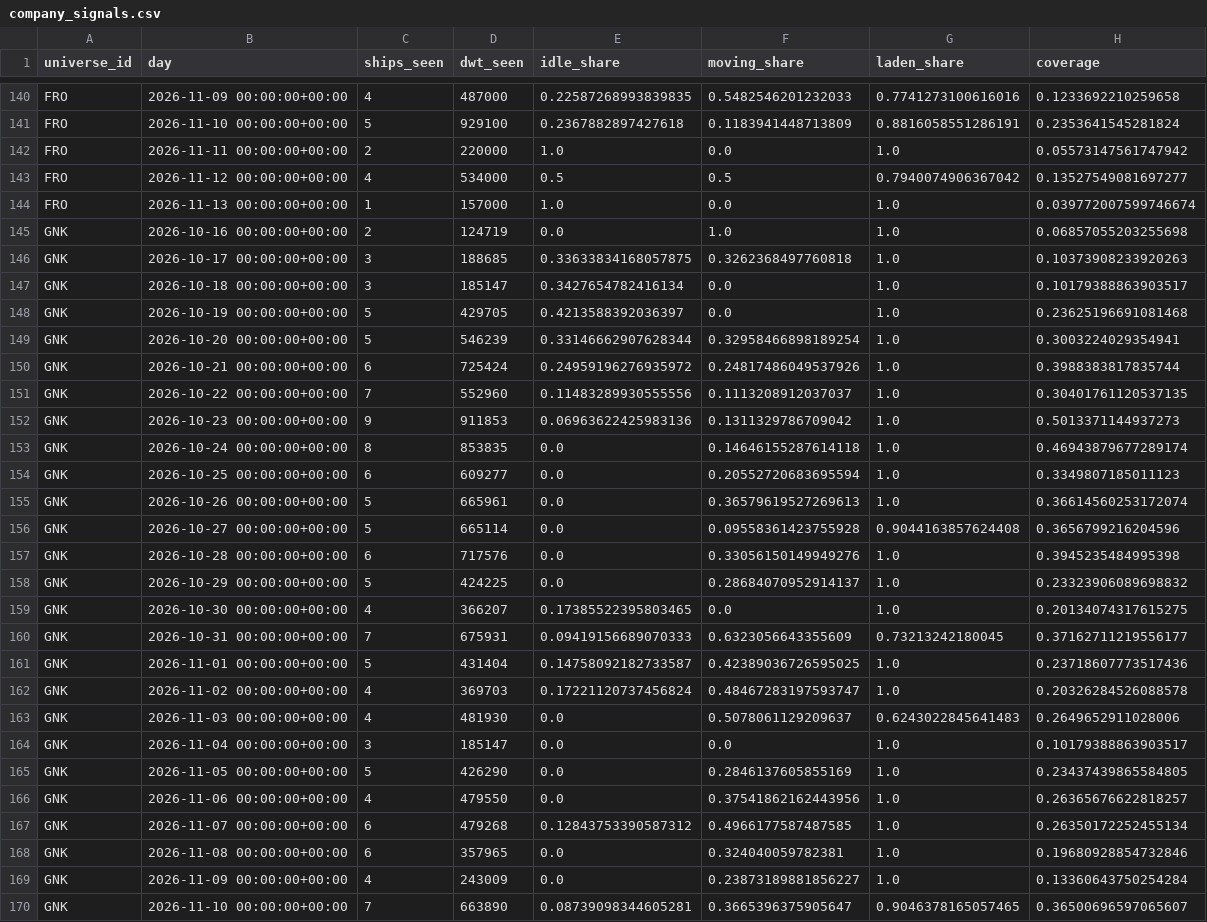
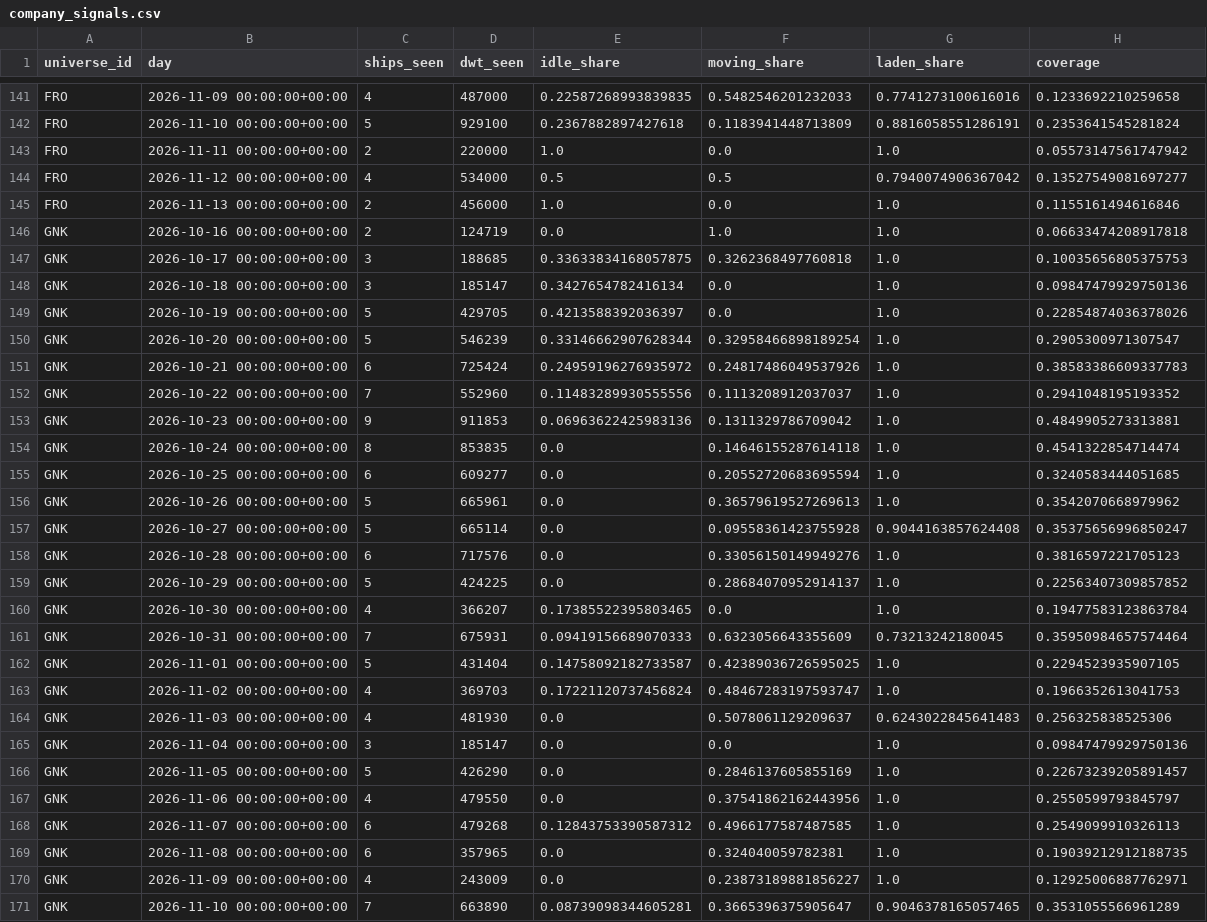
Before and after one commit to ambekarhrush/shipping-long-short-lab, a CSV file: data/fleet/company_signals.csv, drawn as a sheet; only a part is shown, gaps mark what is left out; the diff covers the shown part only.

Commit message:
FleetWatch snapshot 2026-11-13T09:49Z

```diff
--- a/data/fleet/company_signals.csv
+++ b/data/fleet/company_signals.csv
@@ -143,28 +144,28 @@ FRO,2026-11-11 00:00:00+00:00,2,220000,1.0,0.0,1.0,0.05573147561747942
 FRO,2026-11-12 00:00:00+00:00,4,534000,0.5,0.5,0.7940074906367042,0.13527549081697277
-FRO,2026-11-13 00:00:00+00:00,1,157000,1.0,0.0,1.0,0.039772007599746674
-GNK,2026-10-16 00:00:00+00:00,2,124719,0.0,1.0,1.0,0.06857055203255698
-GNK,2026-10-17 00:00:00+00:00,3,188685,0.33633834168057875,0.3262368497760818,1.0,0.10373908233920263
-GNK,2026-10-18 00:00:00+00:00,3,185147,0.3427654782416134,0.0,1.0,0.10179388863903517
-GNK,2026-10-19 00:00:00+00:00,5,429705,0.4213588392036397,0.0,1.0,0.23625196691081468
-GNK,2026-10-20 00:00:00+00:00,5,546239,0.33146662907628344,0.32958466898189254,1.0,0.3003224029354941
-GNK,2026-10-21 00:00:00+00:00,6,725424,0.24959196276935972,0.24817486049537926,1.0,0.3988383817835744
-GNK,2026-10-22 00:00:00+00:00,7,552960,0.11483289930555556,0.1113208912037037,1.0,0.30401761120537135
-GNK,2026-10-23 00:00:00+00:00,9,911853,0.06963622425983136,0.1311329786709042,1.0,0.5013371144937273
-GNK,2026-10-24 00:00:00+00:00,8,853835,0.0,0.14646155287614118,1.0,0.46943879677289174
-GNK,2026-10-25 00:00:00+00:00,6,609277,0.0,0.20552720683695594,1.0,0.3349807185011123
-GNK,2026-10-26 00:00:00+00:00,5,665961,0.0,0.36579619527269613,1.0,0.36614560253172074
-GNK,2026-10-27 00:00:00+00:00,5,665114,0.0,0.09558361423755928,0.9044163857624408,0.3656799216204596
-GNK,2026-10-28 00:00:00+00:00,6,717576,0.0,0.33056150149949276,1.0,0.3945235484995398
-GNK,2026-10-29 00:00:00+00:00,5,424225,0.0,0.28684070952914137,1.0,0.23323906089698832
-GNK,2026-10-30 00:00:00+00:00,4,366207,0.17385522395803465,0.0,1.0,0.20134074317615275
-GNK,2026-10-31 00:00:00+00:00,7,675931,0.09419156689070333,0.6323056643355609,0.73213242180045,0.37162711219556177
-GNK,2026-11-01 00:00:00+00:00,5,431404,0.14758092182733587,0.42389036726595025,1.0,0.23718607773517436
-GNK,2026-11-02 00:00:00+00:00,4,369703,0.17221120737456824,0.48467283197593747,1.0,0.20326284526088578
-GNK,2026-11-03 00:00:00+00:00,4,481930,0.0,0.5078061129209637,0.6243022845641483,0.2649652911028006
-GNK,2026-11-04 00:00:00+00:00,3,185147,0.0,0.0,1.0,0.10179388863903517
-GNK,2026-11-05 00:00:00+00:00,5,426290,0.0,0.2846137605855169,1.0,0.23437439865584805
-GNK,2026-11-06 00:00:00+00:00,4,479550,0.0,0.37541862162443956,1.0,0.26365676622818257
-GNK,2026-11-07 00:00:00+00:00,6,479268,0.12843753390587312,0.4966177587487585,1.0,0.26350172252455134
-GNK,2026-11-08 00:00:00+00:00,6,357965,0.0,0.324040059782381,1.0,0.19680928854732846
-GNK,2026-11-09 00:00:00+00:00,4,243009,0.0,0.23873189881856227,1.0,0.13360643750254284
-GNK,2026-11-10 00:00:00+00:00,7,663890,0.08739098344605281,0.3665396375905647,0.9046378165057465,0.36500696597065607
+FRO,2026-11-13 00:00:00+00:00,2,456000,1.0,0.0,1.0,0.1155161494616846
+GNK,2026-10-16 00:00:00+00:00,2,124719,0.0,1.0,1.0,0.06633474208917818
+GNK,2026-10-17 00:00:00+00:00,3,188685,0.33633834168057875,0.3262368497760818,1.0,0.10035656805375753
+GNK,2026-10-18 00:00:00+00:00,3,185147,0.3427654782416134,0.0,1.0,0.09847479929750136
+GNK,2026-10-19 00:00:00+00:00,5,429705,0.4213588392036397,0.0,1.0,0.22854874036378026
+GNK,2026-10-20 00:00:00+00:00,5,546239,0.33146662907628344,0.32958466898189254,1.0,0.2905300971307547
+GNK,2026-10-21 00:00:00+00:00,6,725424,0.24959196276935972,0.24817486049537926,1.0,0.38583386609337783
+GNK,2026-10-22 00:00:00+00:00,7,552960,0.11483289930555556,0.1113208912037037,1.0,0.2941048195193352
+GNK,2026-10-23 00:00:00+00:00,9,911853,0.06963622425983136,0.1311329786709042,1.0,0.4849905273313881
+GNK,2026-10-24 00:00:00+00:00,8,853835,0.0,0.14646155287614118,1.0,0.4541322854714474
+GNK,2026-10-25 00:00:00+00:00,6,609277,0.0,0.20552720683695594,1.0,0.3240583444051685
+GNK,2026-10-26 00:00:00+00:00,5,665961,0.0,0.36579619527269613,1.0,0.3542070668979962
+GNK,2026-10-27 00:00:00+00:00,5,665114,0.0,0.09558361423755928,0.9044163857624408,0.35375656996850247
+GNK,2026-10-28 00:00:00+00:00,6,717576,0.0,0.33056150149949276,1.0,0.3816597221705123
+GNK,2026-10-29 00:00:00+00:00,5,424225,0.0,0.28684070952914137,1.0,0.22563407309857852
+GNK,2026-10-30 00:00:00+00:00,4,366207,0.17385522395803465,0.0,1.0,0.19477583123863784
+GNK,2026-10-31 00:00:00+00:00,7,675931,0.09419156689070333,0.6323056643355609,0.73213242180045,0.35950984657574464
+GNK,2026-11-01 00:00:00+00:00,5,431404,0.14758092182733587,0.42389036726595025,1.0,0.2294523935907105
+GNK,2026-11-02 00:00:00+00:00,4,369703,0.17221120737456824,0.48467283197593747,1.0,0.1966352613041753
+GNK,2026-11-03 00:00:00+00:00,4,481930,0.0,0.5078061129209637,0.6243022845641483,0.256325838525306
+GNK,2026-11-04 00:00:00+00:00,3,185147,0.0,0.0,1.0,0.09847479929750136
+GNK,2026-11-05 00:00:00+00:00,5,426290,0.0,0.2846137605855169,1.0,0.22673239205891457
+GNK,2026-11-06 00:00:00+00:00,4,479550,0.0,0.37541862162443956,1.0,0.2550599793845797
+GNK,2026-11-07 00:00:00+00:00,6,479268,0.12843753390587312,0.4966177587487585,1.0,0.2549099910326113
+GNK,2026-11-08 00:00:00+00:00,6,357965,0.0,0.324040059782381,1.0,0.19039212912188735
+GNK,2026-11-09 00:00:00+00:00,4,243009,0.0,0.23873189881856227,1.0,0.12925006887762971
+GNK,2026-11-10 00:00:00+00:00,7,663890,0.08739098344605281,0.3665396375905647,0.9046378165057465,0.3531055566961289
```
Also changed, not shown: 5 added rows, 4 removed rows and 75 edited cells elsewhere in this file, data/fleet/collector_log.csv, data/fleet/identity.csv, 3 other files.
